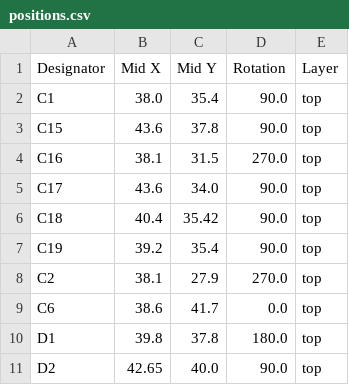
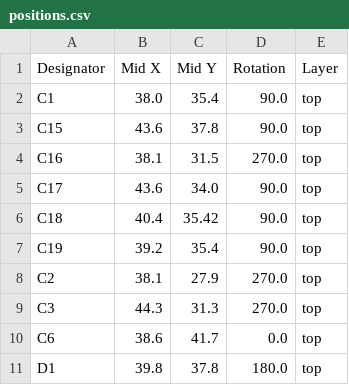
Before and after one commit to revk/ESP32-Faikin, a CSV file: PCB/FaikinDev/production/positions.csv, drawn as a sheet; only a part is shown; the shorter side is filled out with more unchanged rows; the diff names each change by its address in the sheet, - before the commit and + after, or states it on an @@ line.

```diff
--- a/PCB/FaikinDev/production/positions.csv
+++ b/PCB/FaikinDev/production/positions.csv
+row 9: C3 | 44.3 | 31.3 | 270.0 | top
```
Also changed, not shown: PCB/FaikinDev/production/bom.csv, 13 other files.
